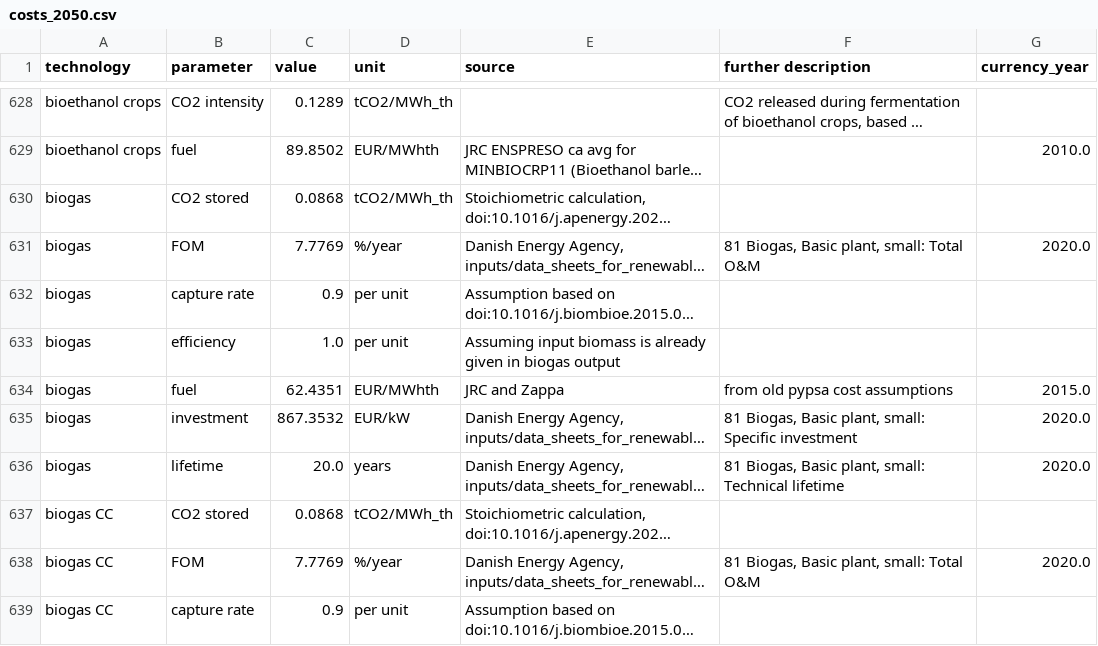
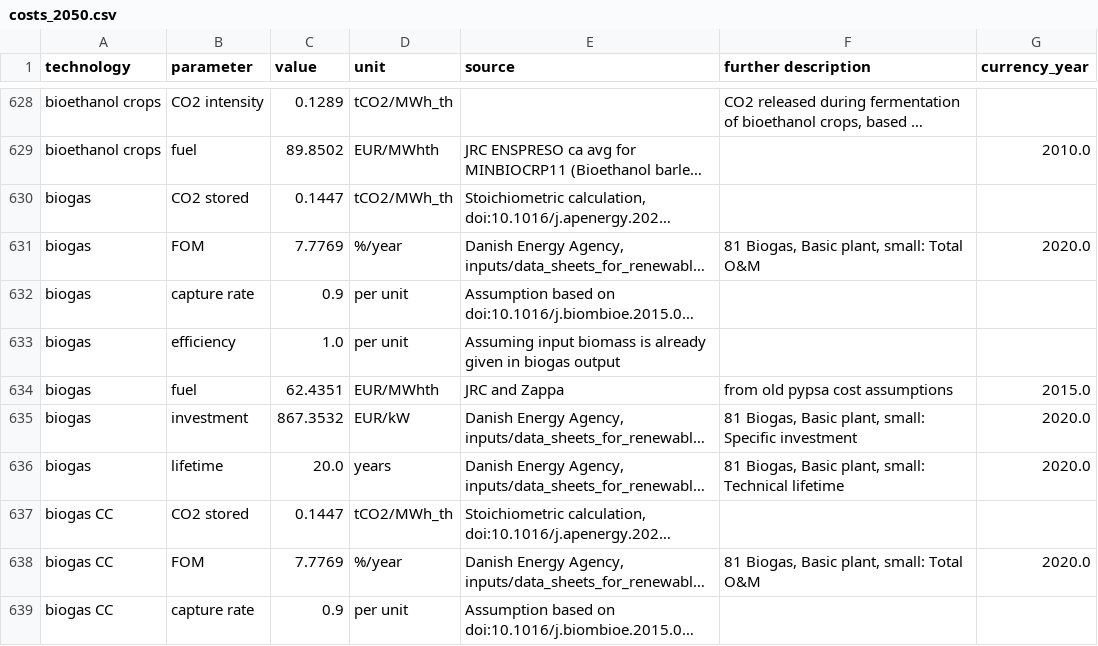
Before and after one commit to PyPSA/technology-data, a CSV file: outputs/costs_2050.csv, drawn as a sheet; only a part is shown, gaps mark what is left out; long unchanged cells end in …; the diff names each change by its address in the sheet, - before the commit and + after, or states it on an @@ line.

```diff
--- a/outputs/costs_2050.csv
+++ b/outputs/costs_2050.csv
-C630 (value): 0.0868
+C630 (value): 0.1447
-C637 (value): 0.0868
+C637 (value): 0.1447
```
Also changed, not shown: 14 other files.
